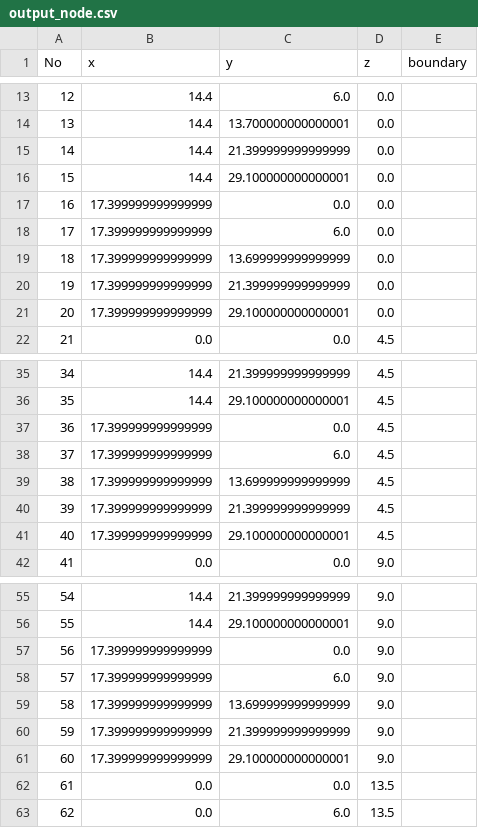
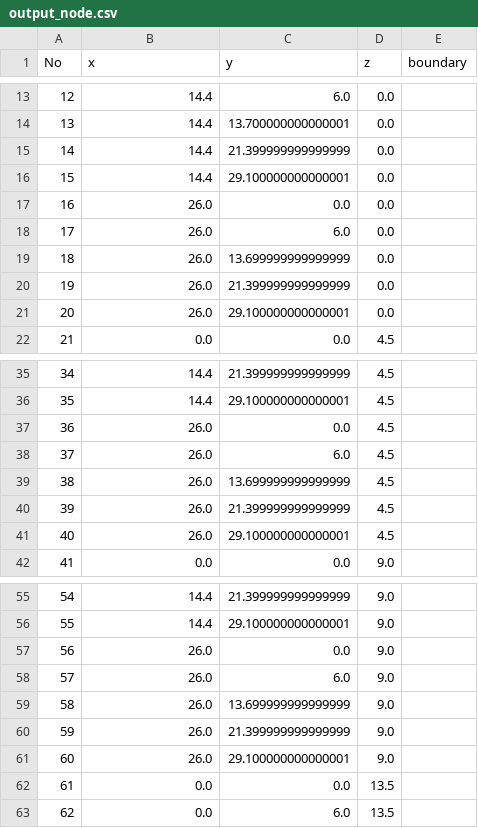
Before and after one commit to KazuhiroFujishita1/Initial_Section_Study, a CSV file: make_sample_model/output_node.csv, drawn as a sheet; only a part is shown, gaps mark what is left out; the diff covers the shown part only.

```diff
--- a/make_sample_model/output_node.csv
+++ b/make_sample_model/output_node.csv
@@ -16,7 +16,7 @@ No,x,y,z,boundary
 15,14.4,29.100000000000001,0.0,
-16,17.399999999999999,0.0,0.0,
-17,17.399999999999999,6.0,0.0,
-18,17.399999999999999,13.699999999999999,0.0,
-19,17.399999999999999,21.399999999999999,0.0,
-20,17.399999999999999,29.100000000000001,0.0,
+16,26.0,0.0,0.0,
+17,26.0,6.0,0.0,
+18,26.0,13.699999999999999,0.0,
+19,26.0,21.399999999999999,0.0,
+20,26.0,29.100000000000001,0.0,
 21,0.0,0.0,4.5,
@@ -36,7 +36,7 @@ No,x,y,z,boundary
 35,14.4,29.100000000000001,4.5,
-36,17.399999999999999,0.0,4.5,
-37,17.399999999999999,6.0,4.5,
-38,17.399999999999999,13.699999999999999,4.5,
-39,17.399999999999999,21.399999999999999,4.5,
-40,17.399999999999999,29.100000000000001,4.5,
+36,26.0,0.0,4.5,
+37,26.0,6.0,4.5,
+38,26.0,13.699999999999999,4.5,
+39,26.0,21.399999999999999,4.5,
+40,26.0,29.100000000000001,4.5,
 41,0.0,0.0,9.0,
@@ -56,7 +56,7 @@ No,x,y,z,boundary
 55,14.4,29.100000000000001,9.0,
-56,17.399999999999999,0.0,9.0,
-57,17.399999999999999,6.0,9.0,
-58,17.399999999999999,13.699999999999999,9.0,
-59,17.399999999999999,21.399999999999999,9.0,
-60,17.399999999999999,29.100000000000001,9.0,
+56,26.0,0.0,9.0,
+57,26.0,6.0,9.0,
+58,26.0,13.699999999999999,9.0,
+59,26.0,21.399999999999999,9.0,
+60,26.0,29.100000000000001,9.0,
 61,0.0,0.0,13.5,
```
Also changed, not shown: 30 edited cells elsewhere in this file, make_sample_model/output_beams.csv, make_sample_model/output_columns.csv, 1 other file.
